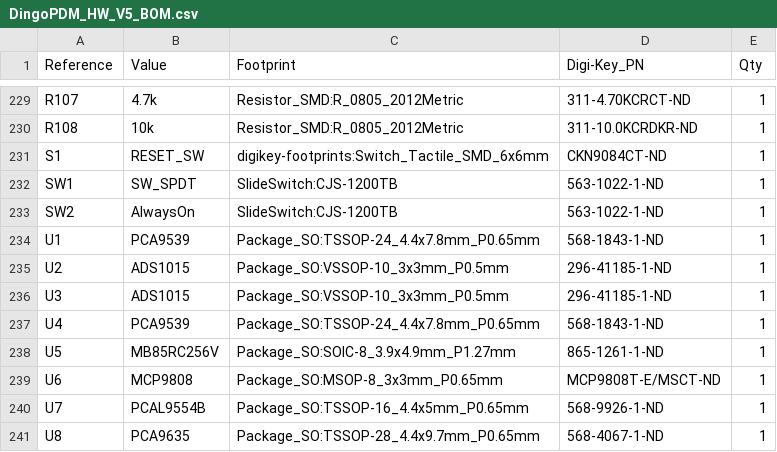
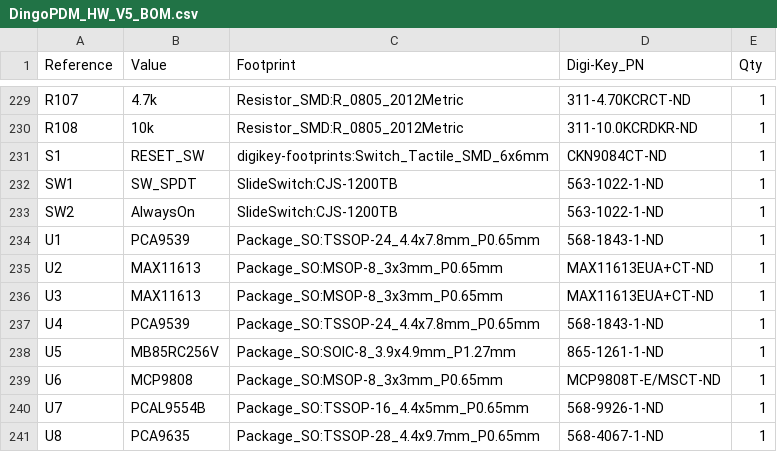
Before and after one commit to corygrant/dingoPDM, a CSV file: Export/V5/DingoPDM_HW_V5_BOM.csv, drawn as a sheet; only a part is shown, gaps mark what is left out.

```diff
--- a/Export/V5/DingoPDM_HW_V5_BOM.csv
+++ b/Export/V5/DingoPDM_HW_V5_BOM.csv
@@ -234,4 +234,4 @@
 "U1","PCA9539","Package_SO:TSSOP-24_4.4x7.8mm_P0.65mm","568-1843-1-ND","1"
-"U2","ADS1015","Package_SO:VSSOP-10_3x3mm_P0.5mm","296-41185-1-ND","1"
-"U3","ADS1015","Package_SO:VSSOP-10_3x3mm_P0.5mm","296-41185-1-ND","1"
+"U2","MAX11613","Package_SO:MSOP-8_3x3mm_P0.65mm","MAX11613EUA+CT-ND","1"
+"U3","MAX11613","Package_SO:MSOP-8_3x3mm_P0.65mm","MAX11613EUA+CT-ND","1"
 "U4","PCA9539","Package_SO:TSSOP-24_4.4x7.8mm_P0.65mm","568-1843-1-ND","1"
```
Also changed, not shown: 30 other files.
